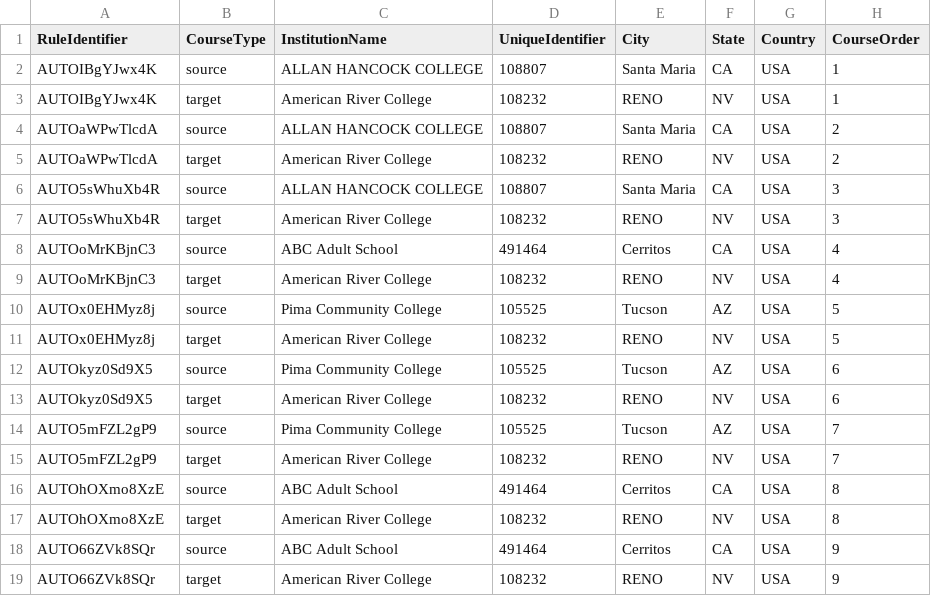
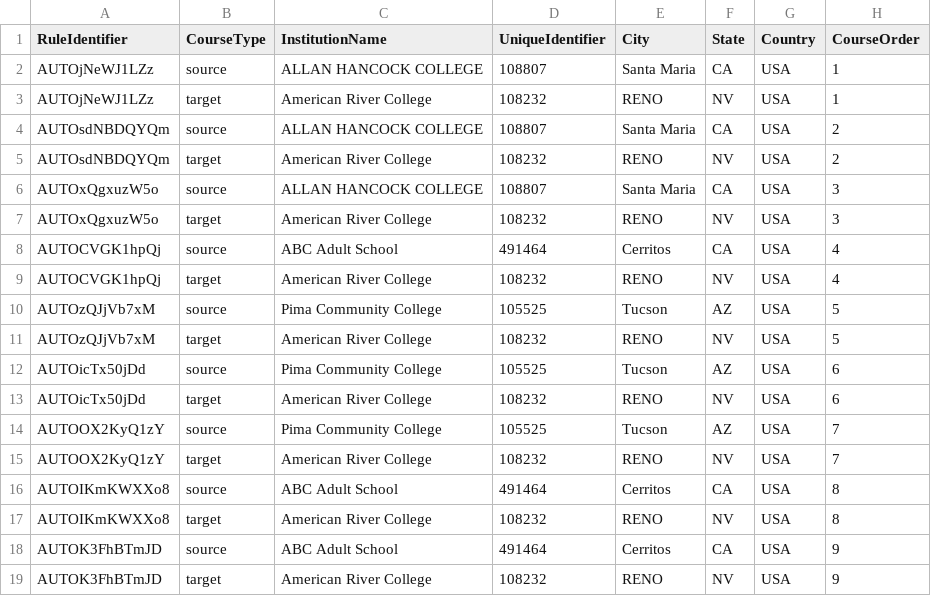
Before and after one commit to danielfernandes202/playwright_migration, a CSV file: test_data/uploadRules/182290_CriticalError-MissingCourseSubject.csv, drawn as a sheet; only a part is shown; the diff names each change by its address in the sheet, - before the commit and + after, or states it on an @@ line.

```diff
--- a/test_data/uploadRules/182290_CriticalError-MissingCourseSubject.csv
+++ b/test_data/uploadRules/182290_CriticalError-MissingCourseSubject.csv
-A2:A3 (RuleIdentifier): AUTOIBgYJwx4K
+A2:A3 (RuleIdentifier): AUTOjNeWJ1LZz
-A4:A5 (RuleIdentifier): AUTOaWPwTlcdA
+A4:A5 (RuleIdentifier): AUTOsdNBDQYQm
-A6:A7 (RuleIdentifier): AUTO5sWhuXb4R
+A6:A7 (RuleIdentifier): AUTOxQgxuzW5o
-A8:A9 (RuleIdentifier): AUTOoMrKBjnC3
+A8:A9 (RuleIdentifier): AUTOCVGK1hpQj
-A10:A11 (RuleIdentifier): AUTOx0EHMyz8j
+A10:A11 (RuleIdentifier): AUTOzQJjVb7xM
-A12:A13 (RuleIdentifier): AUTOkyz0Sd9X5
+A12:A13 (RuleIdentifier): AUTOicTx50jDd
-A14:A15 (RuleIdentifier): AUTO5mFZL2gP9
+A14:A15 (RuleIdentifier): AUTOOX2KyQ1zY
-A16:A17 (RuleIdentifier): AUTOhOXmo8XzE
+A16:A17 (RuleIdentifier): AUTOIKmKWXXo8
-A18:A19 (RuleIdentifier): AUTO66ZVk8SQr
+A18:A19 (RuleIdentifier): AUTOK3FhBTmJD
```
Also changed, not shown: test_data/CatalogFiles/DuplicateCourseIdentifier.csv, test_data/CatalogFiles/Format-InvalidActiveCourse.csv, 6 other files.
